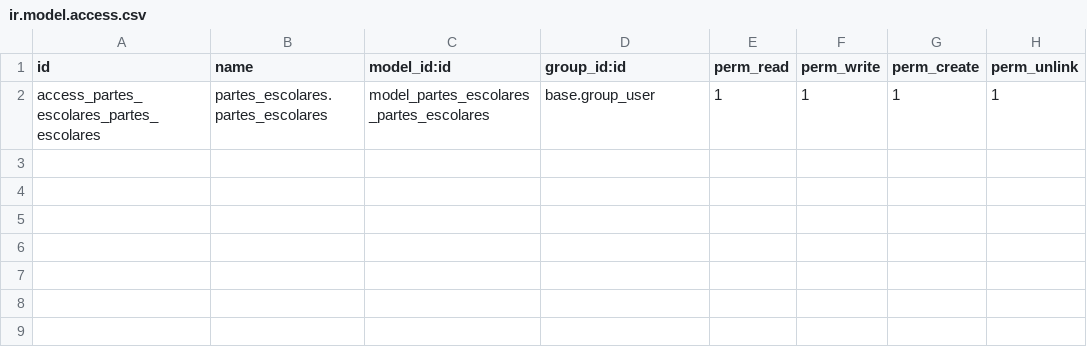
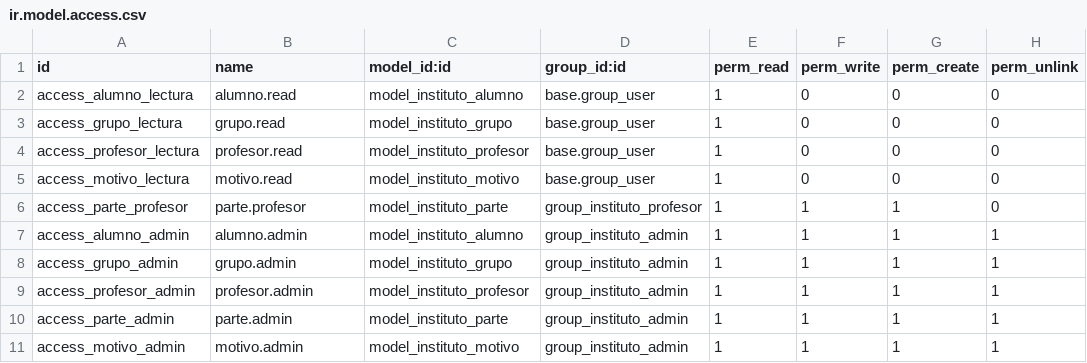
Before and after one commit to irecortas/PartesEscolares, a CSV file: partes_escolares/security/ir.model.access.csv, drawn as a sheet.

```diff
--- a/partes_escolares/security/ir.model.access.csv
+++ b/partes_escolares/security/ir.model.access.csv
@@ -1,2 +1,11 @@
 id,name,model_id:id,group_id:id,perm_read,perm_write,perm_create,perm_unlink
-access_partes_escolares_partes_escolares,partes_escolares.partes_escolares,model_partes_escolares_partes_escolares,base.group_user,1,1,1,1
+access_alumno_lectura,alumno.read,model_instituto_alumno,base.group_user,1,0,0,0
+access_grupo_lectura,grupo.read,model_instituto_grupo,base.group_user,1,0,0,0
+access_profesor_lectura,profesor.read,model_instituto_profesor,base.group_user,1,0,0,0
+access_motivo_lectura,motivo.read,model_instituto_motivo,base.group_user,1,0,0,0
+access_parte_profesor,parte.profesor,model_instituto_parte,group_instituto_profesor,1,1,1,0
+access_alumno_admin,alumno.admin,model_instituto_alumno,group_instituto_admin,1,1,1,1
+access_grupo_admin,grupo.admin,model_instituto_grupo,group_instituto_admin,1,1,1,1
+access_profesor_admin,profesor.admin,model_instituto_profesor,group_instituto_admin,1,1,1,1
+access_parte_admin,parte.admin,model_instituto_parte,group_instituto_admin,1,1,1,1
+access_motivo_admin,motivo.admin,model_instituto_motivo,group_instituto_admin,1,1,1,1
```
Also changed, not shown: 14 other files.
